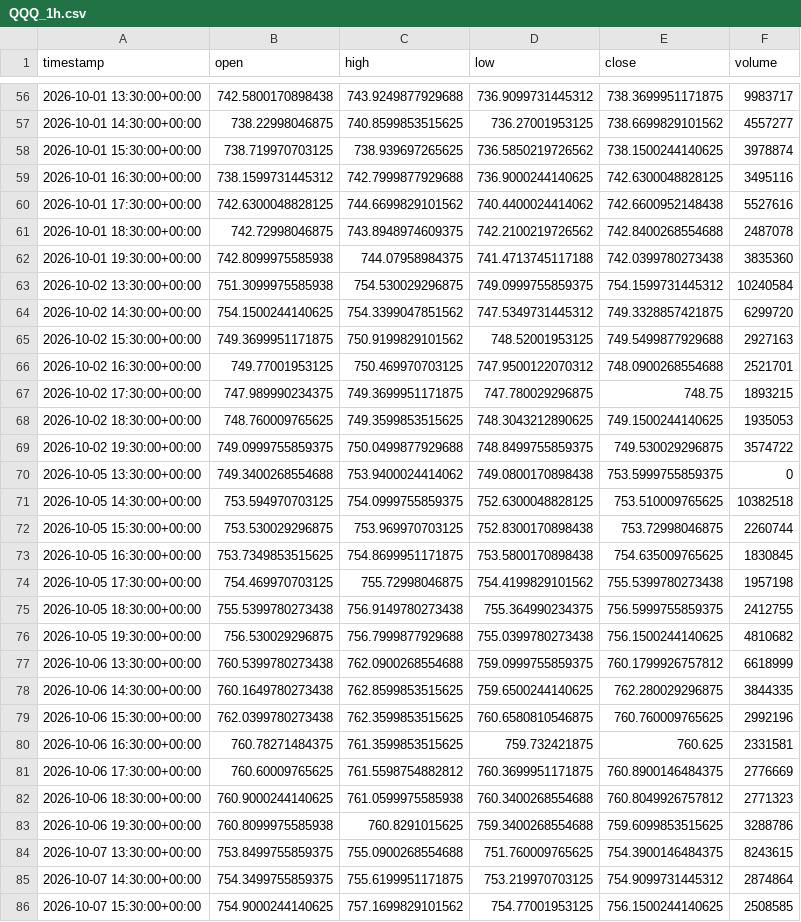
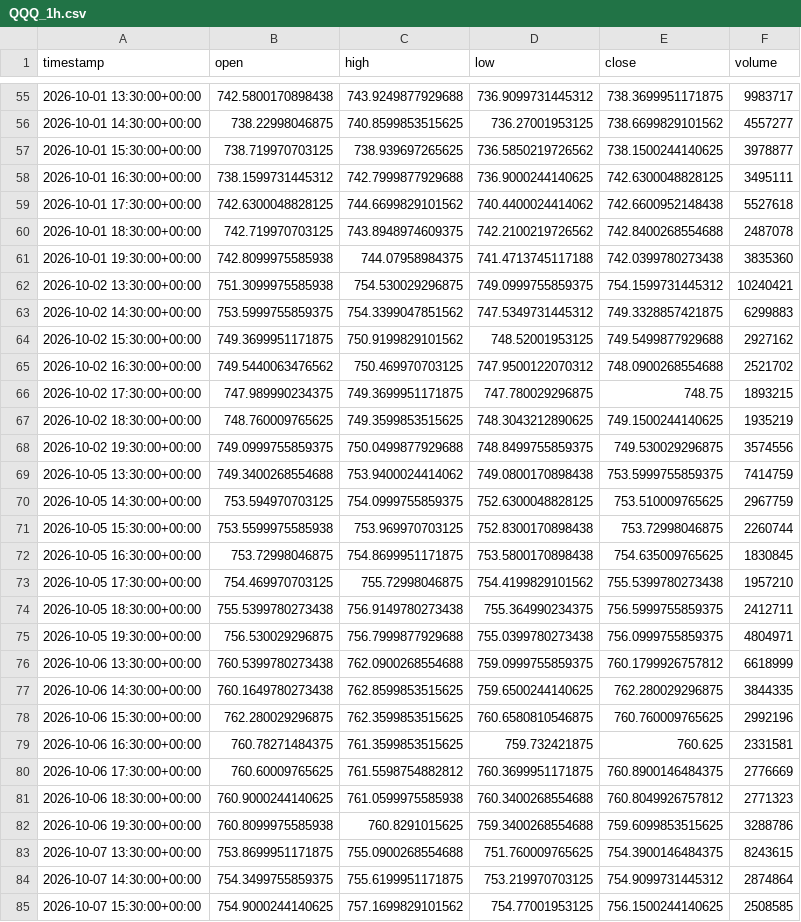
Before and after one commit to maraky122/mesa-brooks, a CSV file: data/ohlc/QQQ_1h.csv, drawn as a sheet; only a part is shown, gaps mark what is left out; the diff covers the shown part only.

```diff
--- a/data/ohlc/QQQ_1h.csv
+++ b/data/ohlc/QQQ_1h.csv
@@ -57,24 +56,24 @@ timestamp,open,high,low,close,volume
 2026-10-01 14:30:00+00:00,738.22998046875,740.8599853515625,736.27001953125,738.6699829101562,4557277
-2026-10-01 15:30:00+00:00,738.719970703125,738.939697265625,736.5850219726562,738.1500244140625,3978874
-2026-10-01 16:30:00+00:00,738.1599731445312,742.7999877929688,736.9000244140625,742.6300048828125,3495116
-2026-10-01 17:30:00+00:00,742.6300048828125,744.6699829101562,740.4400024414062,742.6600952148438,5527616
-2026-10-01 18:30:00+00:00,742.72998046875,743.8948974609375,742.2100219726562,742.8400268554688,2487078
+2026-10-01 15:30:00+00:00,738.719970703125,738.939697265625,736.5850219726562,738.1500244140625,3978877
+2026-10-01 16:30:00+00:00,738.1599731445312,742.7999877929688,736.9000244140625,742.6300048828125,3495111
+2026-10-01 17:30:00+00:00,742.6300048828125,744.6699829101562,740.4400024414062,742.6600952148438,5527618
+2026-10-01 18:30:00+00:00,742.719970703125,743.8948974609375,742.2100219726562,742.8400268554688,2487078
 2026-10-01 19:30:00+00:00,742.8099975585938,744.07958984375,741.4713745117188,742.0399780273438,3835360
-2026-10-02 13:30:00+00:00,751.3099975585938,754.530029296875,749.0999755859375,754.1599731445312,10240584
-2026-10-02 14:30:00+00:00,754.1500244140625,754.3399047851562,747.5349731445312,749.3328857421875,6299720
-2026-10-02 15:30:00+00:00,749.3699951171875,750.9199829101562,748.52001953125,749.5499877929688,2927163
-2026-10-02 16:30:00+00:00,749.77001953125,750.469970703125,747.9500122070312,748.0900268554688,2521701
+2026-10-02 13:30:00+00:00,751.3099975585938,754.530029296875,749.0999755859375,754.1599731445312,10240421
+2026-10-02 14:30:00+00:00,753.5999755859375,754.3399047851562,747.5349731445312,749.3328857421875,6299883
+2026-10-02 15:30:00+00:00,749.3699951171875,750.9199829101562,748.52001953125,749.5499877929688,2927162
+2026-10-02 16:30:00+00:00,749.5440063476562,750.469970703125,747.9500122070312,748.0900268554688,2521702
 2026-10-02 17:30:00+00:00,747.989990234375,749.3699951171875,747.780029296875,748.75,1893215
-2026-10-02 18:30:00+00:00,748.760009765625,749.3599853515625,748.3043212890625,749.1500244140625,1935053
-2026-10-02 19:30:00+00:00,749.0999755859375,750.0499877929688,748.8499755859375,749.530029296875,3574722
-2026-10-05 13:30:00+00:00,749.3400268554688,753.9400024414062,749.0800170898438,753.5999755859375,0
-2026-10-05 14:30:00+00:00,753.594970703125,754.0999755859375,752.6300048828125,753.510009765625,10382518
-2026-10-05 15:30:00+00:00,753.530029296875,753.969970703125,752.8300170898438,753.72998046875,2260744
-2026-10-05 16:30:00+00:00,753.7349853515625,754.8699951171875,753.5800170898438,754.635009765625,1830845
-2026-10-05 17:30:00+00:00,754.469970703125,755.72998046875,754.4199829101562,755.5399780273438,1957198
-2026-10-05 18:30:00+00:00,755.5399780273438,756.9149780273438,755.364990234375,756.5999755859375,2412755
-2026-10-05 19:30:00+00:00,756.530029296875,756.7999877929688,755.0399780273438,756.1500244140625,4810682
+2026-10-02 18:30:00+00:00,748.760009765625,749.3599853515625,748.3043212890625,749.1500244140625,1935219
+2026-10-02 19:30:00+00:00,749.0999755859375,750.0499877929688,748.8499755859375,749.530029296875,3574556
+2026-10-05 13:30:00+00:00,749.3400268554688,753.9400024414062,749.0800170898438,753.5999755859375,7414759
+2026-10-05 14:30:00+00:00,753.594970703125,754.0999755859375,752.6300048828125,753.510009765625,2967759
+2026-10-05 15:30:00+00:00,753.5599975585938,753.969970703125,752.8300170898438,753.72998046875,2260744
+2026-10-05 16:30:00+00:00,753.72998046875,754.8699951171875,753.5800170898438,754.635009765625,1830845
+2026-10-05 17:30:00+00:00,754.469970703125,755.72998046875,754.4199829101562,755.5399780273438,1957210
+2026-10-05 18:30:00+00:00,755.5399780273438,756.9149780273438,755.364990234375,756.5999755859375,2412711
+2026-10-05 19:30:00+00:00,756.530029296875,756.7999877929688,755.0399780273438,756.0999755859375,4804971
 2026-10-06 13:30:00+00:00,760.5399780273438,762.0900268554688,759.0999755859375,760.1799926757812,6618999
 2026-10-06 14:30:00+00:00,760.1649780273438,762.8599853515625,759.6500244140625,762.280029296875,3844335
-2026-10-06 15:30:00+00:00,762.0399780273438,762.3599853515625,760.6580810546875,760.760009765625,2992196
+2026-10-06 15:30:00+00:00,762.280029296875,762.3599853515625,760.6580810546875,760.760009765625,2992196
 2026-10-06 16:30:00+00:00,760.78271484375,761.3599853515625,759.732421875,760.625,2331581
@@ -83,3 +82,3 @@ timestamp,open,high,low,close,volume
 2026-10-06 19:30:00+00:00,760.8099975585938,760.8291015625,759.3400268554688,759.6099853515625,3288786
-2026-10-07 13:30:00+00:00,753.8499755859375,755.0900268554688,751.760009765625,754.3900146484375,8243615
+2026-10-07 13:30:00+00:00,753.8699951171875,755.0900268554688,751.760009765625,754.3900146484375,8243615
 2026-10-07 14:30:00+00:00,754.3499755859375,755.6199951171875,753.219970703125,754.9099731445312,2874864
```
Also changed, not shown: 1 added row, 1 removed row and 78 edited cells elsewhere in this file, data/ohlc/CLF_1h.csv, data/ohlc/CLF_4h.csv, 26 other files.
